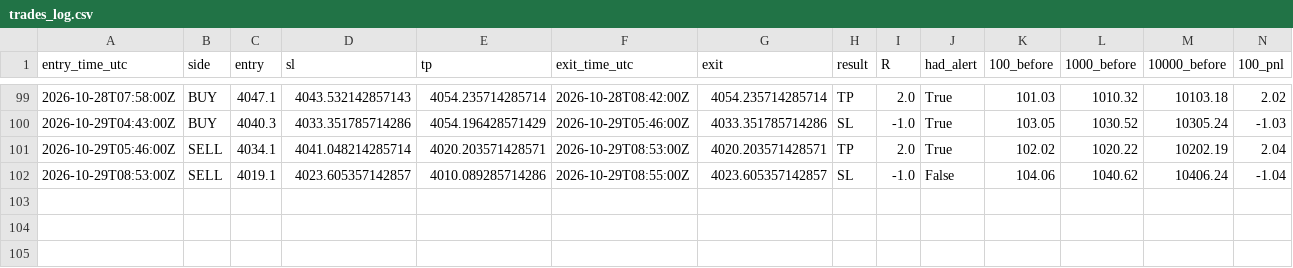
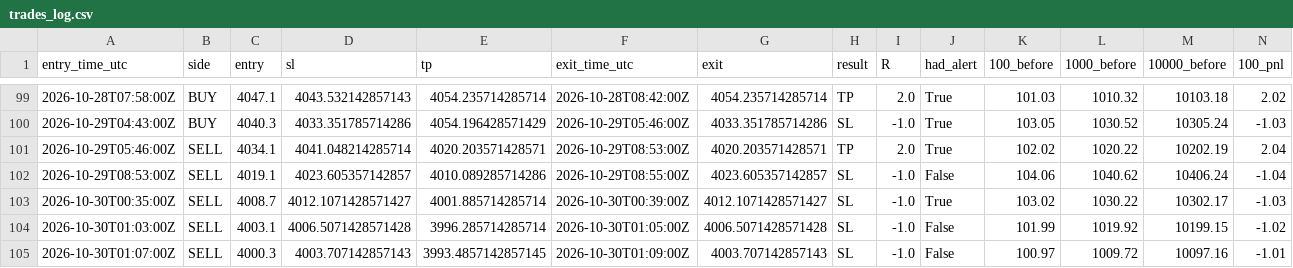
Before and after one commit to VybeEdge/paxg-orb-monitor2, a CSV file: trades_log.csv, drawn as a sheet; only a part is shown, gaps mark what is left out; rows hold the shown columns only; the diff names each change by its address in the sheet, - before the commit and + after, or states it on an @@ line.

```diff
--- a/trades_log.csv
+++ b/trades_log.csv
+row 103: 2026-10-30T00:35:00Z | SELL | 4008.7 | 4012.1071428571427 | 4001.885714285714 | 2026-10-30T00:39:00Z | 4012.1071428571427 | SL | -1.0 | True | 103.02 | 1030.22 | 10302.17 | -1.03
+row 104: 2026-10-30T01:03:00Z | SELL | 4003.1 | 4006.5071428571428 | 3996.285714285714 | 2026-10-30T01:05:00Z | 4006.5071428571428 | SL | -1.0 | False | 101.99 | 1019.92 | 10199.15 | -1.02
+row 105: 2026-10-30T01:07:00Z | SELL | 4000.3 | 4003.707142857143 | 3993.4857142857145 | 2026-10-30T01:09:00Z | 4003.707142857143 | SL | -1.0 | False | 100.97 | 1009.72 | 10097.16 | -1.01
```
Also changed, not shown: alerts_log.csv, 4 other files.
